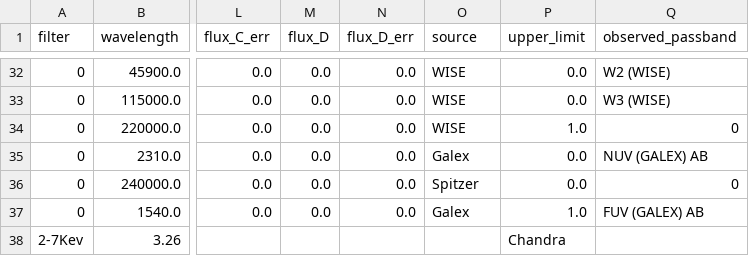
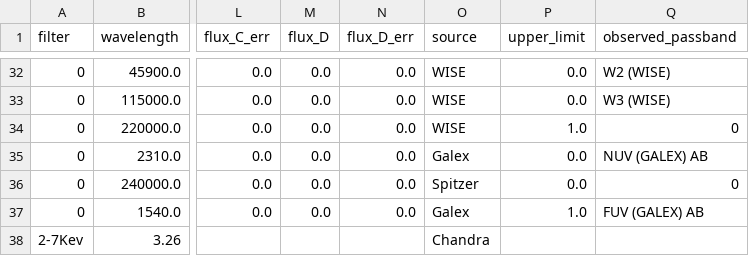
Before and after one commit to ikhebgeenaccount/lensed-qso-brp-2022, a CSV file: data/B1600+434/sed.csv, drawn as a sheet; only a part is shown, gaps mark what is left out; the diff names each change by its address in the sheet, - before the commit and + after, or states it on an @@ line.

Commit message:
Update sed.csv

```diff
--- a/data/B1600+434/sed.csv
+++ b/data/B1600+434/sed.csv
-O38 (source): (empty)
+O38 (source): Chandra
-P38 (upper_limit): Chandra
+P38 (upper_limit): (empty)
```
